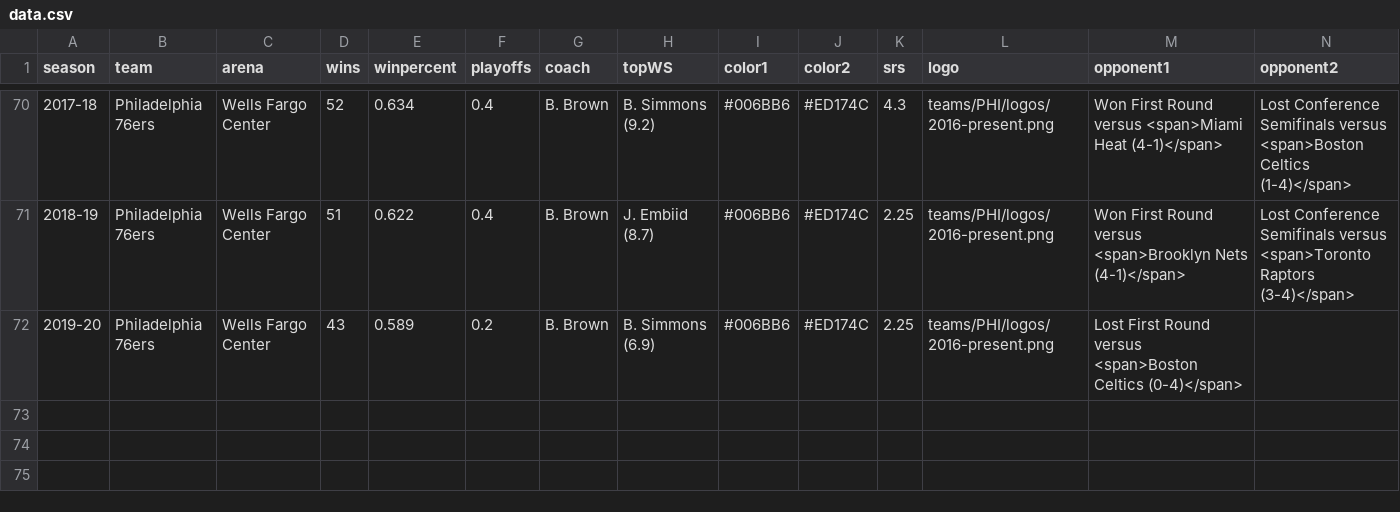
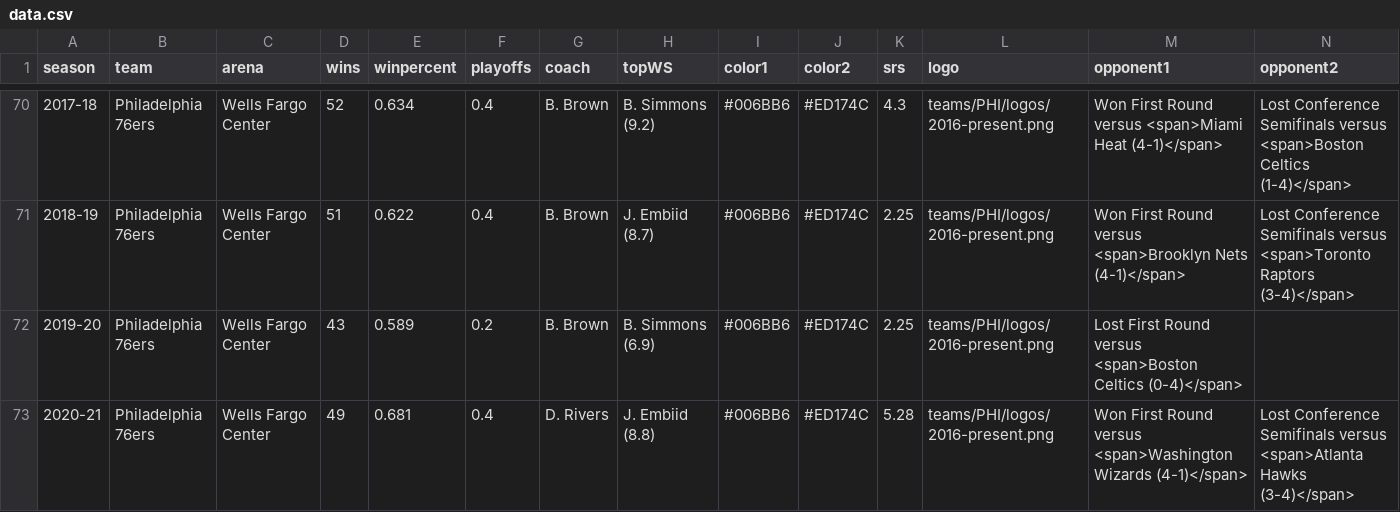
Before and after one commit to zacariias/nbahistory, a CSV file: teams/PHI/data.csv, drawn as a sheet; only a part is shown, gaps mark what is left out; rows hold the shown columns only; the diff names each change by its address in the sheet, - before the commit and + after, or states it on an @@ line.

```diff
--- a/teams/PHI/data.csv
+++ b/teams/PHI/data.csv
+row 73: 2020-21 | Philadelphia 76ers | Wells Fargo Center | 49 | 0.681 | 0.4 | D. Rivers | J. Embiid (8.8) | #006BB6 | #ED174C | 5.28 | teams/PHI/logos/2016-present.png | Won First Round versus <span>Washington Wizards (4-1)</span> | Lost Conference Semifinals versus <span>Atlanta Hawks (3-4)</span>
```
Also changed, not shown: teams/LAC/data.csv.
